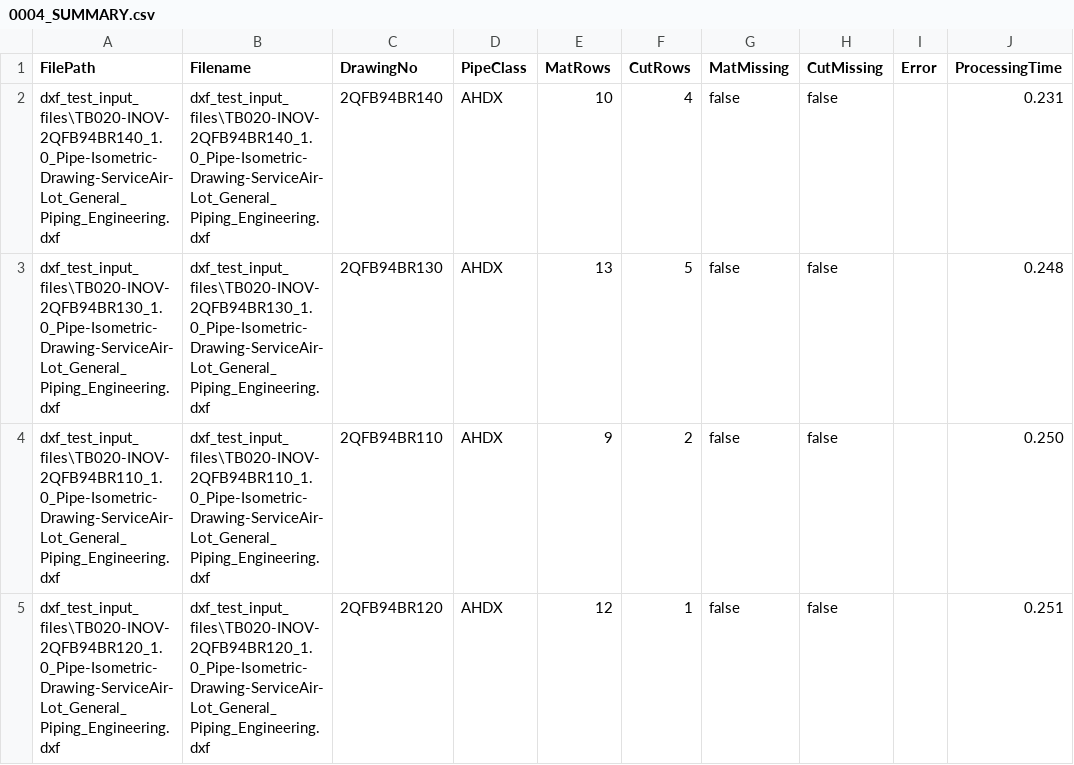
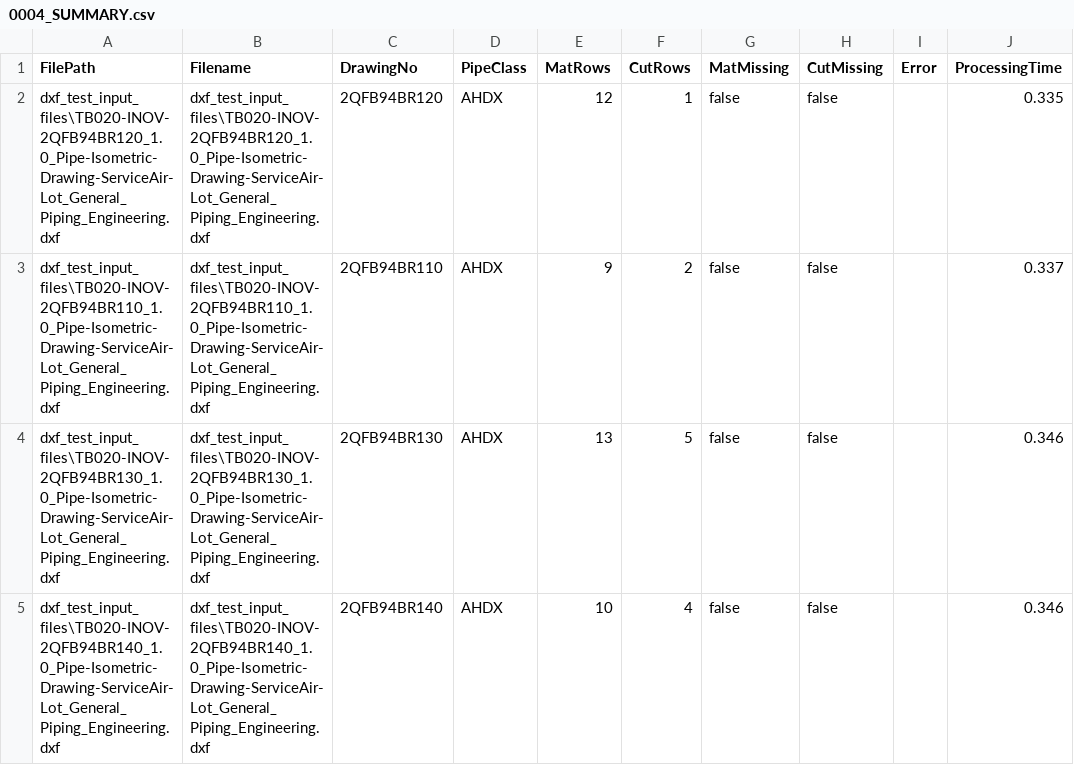
Before and after one commit to jeffcall-ch/dxf_parser_go, a CSV file: dxf_test_input_files/0004_SUMMARY.csv, drawn as a sheet.

```diff
--- a/dxf_test_input_files/0004_SUMMARY.csv
+++ b/dxf_test_input_files/0004_SUMMARY.csv
@@ -1,5 +1,5 @@
 FilePath,Filename,DrawingNo,PipeClass,MatRows,CutRows,MatMissing,CutMissing,Error,ProcessingTime
-dxf_test_input_files\TB020-INOV-2QFB94BR140_1.0_Pipe-Isometric-Drawing-ServiceAir-Lot_General_Piping_Engineering.dxf,dxf_test_input_files\TB020-INOV-2QFB94BR140_1.0_Pipe-Isometric-Drawing-ServiceAir-Lot_General_Piping_Engineering.dxf,2QFB94BR140,AHDX,10,4,false,false,,0.231
-dxf_test_input_files\TB020-INOV-2QFB94BR130_1.0_Pipe-Isometric-Drawing-ServiceAir-Lot_General_Piping_Engineering.dxf,dxf_test_input_files\TB020-INOV-2QFB94BR130_1.0_Pipe-Isometric-Drawing-ServiceAir-Lot_General_Piping_Engineering.dxf,2QFB94BR130,AHDX,13,5,false,false,,0.248
-dxf_test_input_files\TB020-INOV-2QFB94BR110_1.0_Pipe-Isometric-Drawing-ServiceAir-Lot_General_Piping_Engineering.dxf,dxf_test_input_files\TB020-INOV-2QFB94BR110_1.0_Pipe-Isometric-Drawing-ServiceAir-Lot_General_Piping_Engineering.dxf,2QFB94BR110,AHDX,9,2,false,false,,0.250
-dxf_test_input_files\TB020-INOV-2QFB94BR120_1.0_Pipe-Isometric-Drawing-ServiceAir-Lot_General_Piping_Engineering.dxf,dxf_test_input_files\TB020-INOV-2QFB94BR120_1.0_Pipe-Isometric-Drawing-ServiceAir-Lot_General_Piping_Engineering.dxf,2QFB94BR120,AHDX,12,1,false,false,,0.251
+dxf_test_input_files\TB020-INOV-2QFB94BR120_1.0_Pipe-Isometric-Drawing-ServiceAir-Lot_General_Piping_Engineering.dxf,dxf_test_input_files\TB020-INOV-2QFB94BR120_1.0_Pipe-Isometric-Drawing-ServiceAir-Lot_General_Piping_Engineering.dxf,2QFB94BR120,AHDX,12,1,false,false,,0.335
+dxf_test_input_files\TB020-INOV-2QFB94BR110_1.0_Pipe-Isometric-Drawing-ServiceAir-Lot_General_Piping_Engineering.dxf,dxf_test_input_files\TB020-INOV-2QFB94BR110_1.0_Pipe-Isometric-Drawing-ServiceAir-Lot_General_Piping_Engineering.dxf,2QFB94BR110,AHDX,9,2,false,false,,0.337
+dxf_test_input_files\TB020-INOV-2QFB94BR130_1.0_Pipe-Isometric-Drawing-ServiceAir-Lot_General_Piping_Engineering.dxf,dxf_test_input_files\TB020-INOV-2QFB94BR130_1.0_Pipe-Isometric-Drawing-ServiceAir-Lot_General_Piping_Engineering.dxf,2QFB94BR130,AHDX,13,5,false,false,,0.346
+dxf_test_input_files\TB020-INOV-2QFB94BR140_1.0_Pipe-Isometric-Drawing-ServiceAir-Lot_General_Piping_Engineering.dxf,dxf_test_input_files\TB020-INOV-2QFB94BR140_1.0_Pipe-Isometric-Drawing-ServiceAir-Lot_General_Piping_Engineering.dxf,2QFB94BR140,AHDX,10,4,false,false,,0.346
```
Also changed, not shown: dxf_test_input_files/0001_ERECTION_MATERIALS.csv, dxf_test_input_files/0002_CUT_PIPE_LENGTH.csv, 5 other files.
